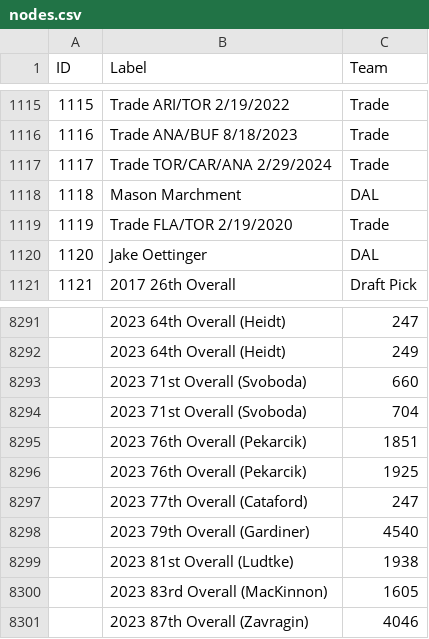
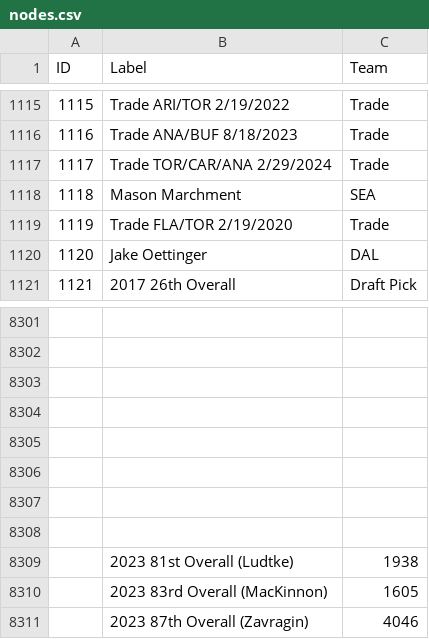
Before and after one commit to berg0804/hockeyconnections, a CSV file: nodes.csv, drawn as a sheet; only a part is shown, gaps mark what is left out; the diff covers the shown part only.

```diff
--- a/nodes.csv
+++ b/nodes.csv
@@ -1117,3 +1117,3 @@
 1117,Trade TOR/CAR/ANA 2/29/2024,Trade,
-1118,Mason Marchment,DAL,
+1118,Mason Marchment,SEA,
 1119,Trade FLA/TOR 2/19/2020,Trade,
@@ -8291,9 +8301,9 @@
-,2023 64th Overall (Heidt),247,
-,2023 64th Overall (Heidt),249,
-,2023 71st Overall (Svoboda),660,
-,2023 71st Overall (Svoboda),704,
-,2023 76th Overall (Pekarcik),1851,
-,2023 76th Overall (Pekarcik),1925,
-,2023 77th Overall (Cataford),247,
-,2023 79th Overall (Gardiner),4540,
+,,,
+,,,
+,,,
+,,,
+,,,
+,,,
+,,,
+,,,
 ,2023 81st Overall (Ludtke),1938,
```
Also changed, not shown: 32 added rows, 22 removed rows and 27 edited cells elsewhere in this file, edges.csv, 1 other file.
